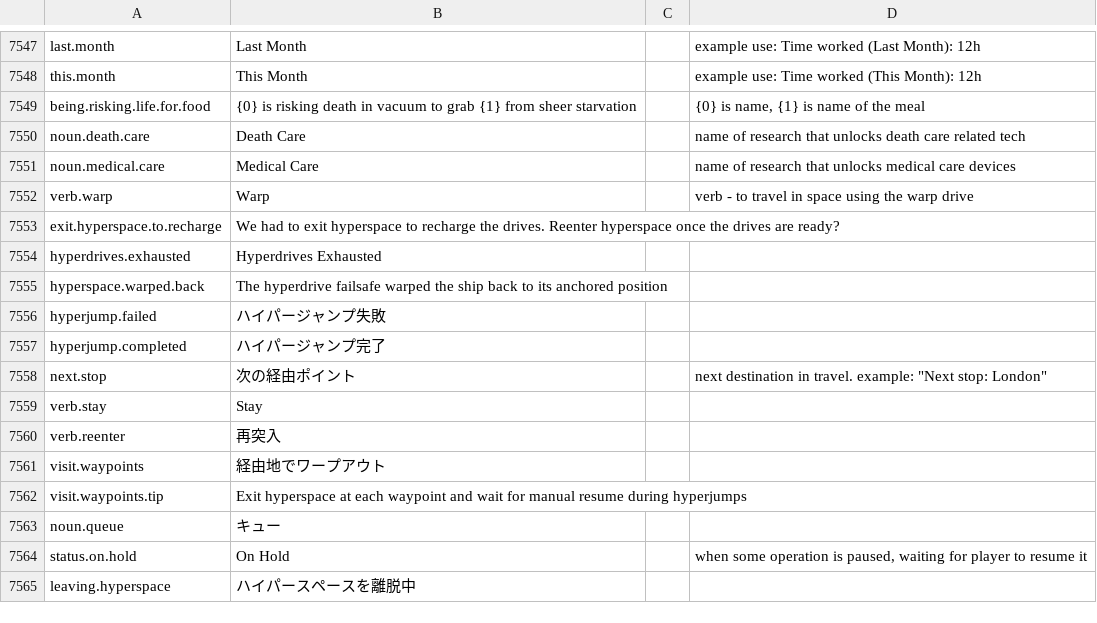
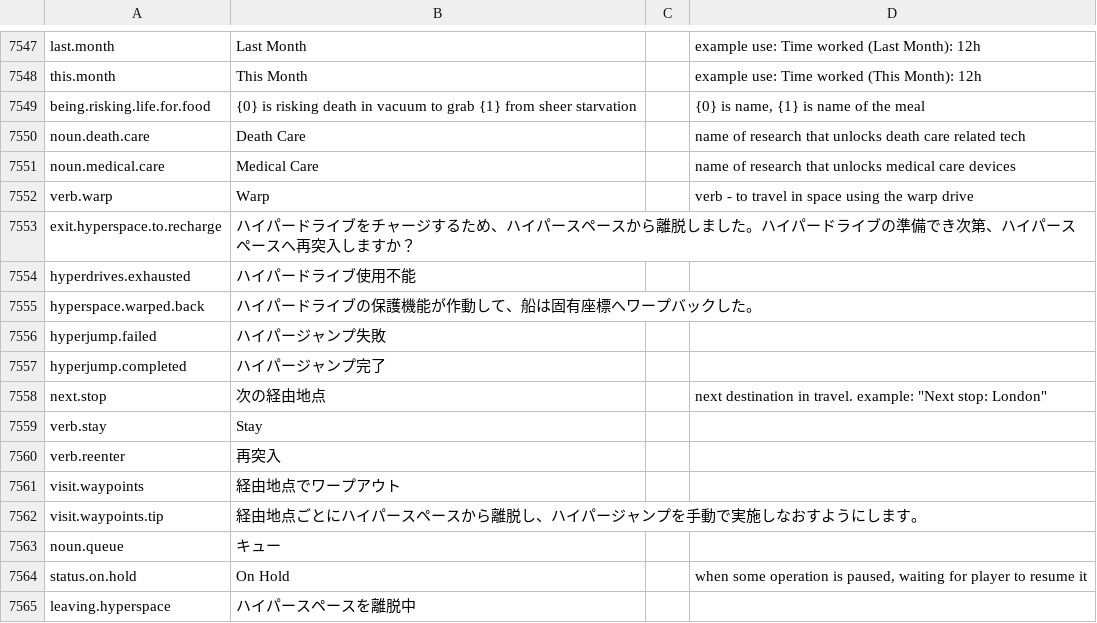
Before and after one commit to s-yurama/stardeus-translations, a CSV file: Translations/Japanese.csv, drawn as a sheet; only a part is shown, gaps mark what is left out.

Commit message:
temp

```diff
--- a/Translations/Japanese.csv
+++ b/Translations/Japanese.csv
@@ -7561,12 +7561,12 @@ noun.medical.care,Medical Care,,name of research that unlocks medical care devic
 verb.warp,Warp,,verb - to travel in space using the warp drive
-exit.hyperspace.to.recharge,We had to exit hyperspace to recharge the drives. Reenter hyperspace once the drives are ready?,,
-hyperdrives.exhausted,Hyperdrives Exhausted,,
-hyperspace.warped.back,The hyperdrive failsafe warped the ship back to its anchored position,,
+exit.hyperspace.to.recharge,ハイパードライブをチャージするため、ハイパースペースから離脱しました。ハイパードライブの準備でき次第、ハイパースペースへ再突入しますか？,,
+hyperdrives.exhausted,ハイパードライブ使用不能,,
+hyperspace.warped.back,ハイパードライブの保護機能が作動して、船は固有座標へワープバックした。,,
 hyperjump.failed,ハイパージャンプ失敗,,
 hyperjump.completed,ハイパージャンプ完了,,
-next.stop,次の経由ポイント,,"next destination in travel. example: ""Next stop: London"""
+next.stop,次の経由地点,,"next destination in travel. example: ""Next stop: London"""
 verb.stay,Stay,,
 verb.reenter,再突入,,
-visit.waypoints,経由地でワープアウト,,
-visit.waypoints.tip,Exit hyperspace at each waypoint and wait for manual resume during hyperjumps,,
+visit.waypoints,経由地点でワープアウト,,
+visit.waypoints.tip,経由地点ごとにハイパースペースから離脱し、ハイパージャンプを手動で実施しなおすようにします。,,
 noun.queue,キュー,,
```
